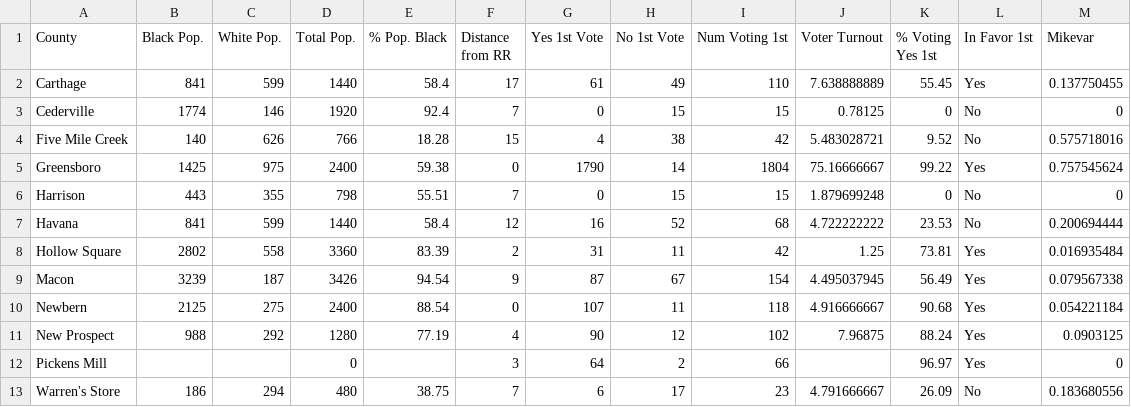
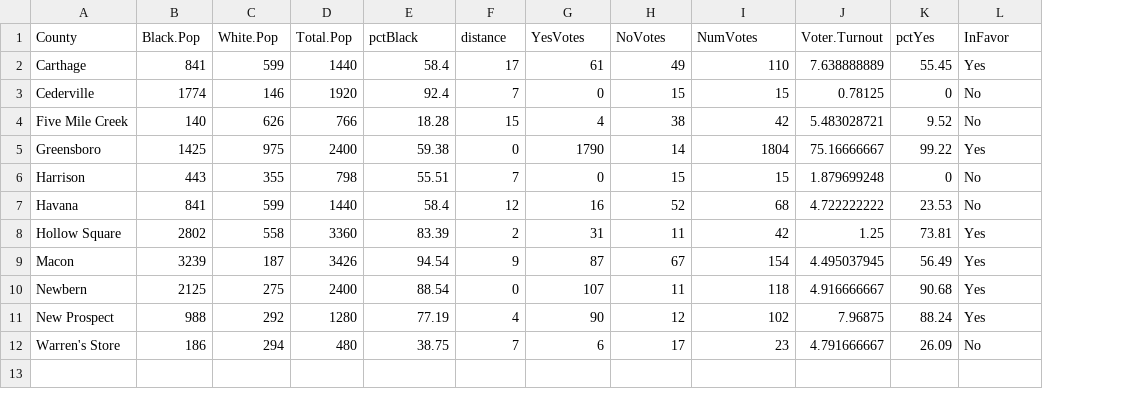
Before and after one commit to iramler/stat_313, a CSV file: data/RR_Data_Hale.csv, drawn as a sheet; the diff names each change by its address in the sheet, - before the commit and + after, or states it on an @@ line.

```diff
--- a/data/RR_Data_Hale.csv
+++ b/data/RR_Data_Hale.csv
-column M (Mikevar), rows 2-11: 0.137750455 | 0 | 0.575718016 | 0.757545624 | 0 | 0.200694444 | 0.016935484 | 0.079567338 | 0.054221184 | 0.0903125; row 13: 0.183680556
-B1: Black Pop.
+B1: Black.Pop
-C1: White Pop.
+C1: White.Pop
-D1: Total Pop.
+D1: Total.Pop
-E1: % Pop. Black
+E1: pctBlack
-F1: Distance from RR
+F1: distance
-G1: Yes 1st Vote
+G1: YesVotes
-H1: No 1st Vote
+H1: NoVotes
-I1: Num Voting 1st
+I1: NumVotes
-J1: Voter Turnout
+J1: Voter.Turnout
-K1: % Voting Yes 1st
+K1: pctYes
-L1: In Favor 1st
+L1: InFavor
-row 12: Pickens Mill |  |  | 0 |  | 3 | 64 | 2 | 66 |  | 96.97 | Yes | 0
```
Also changed, not shown: 2 other files.
